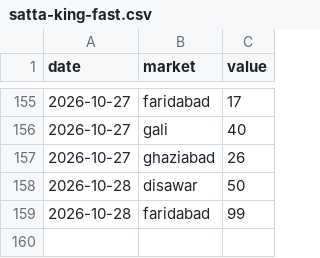
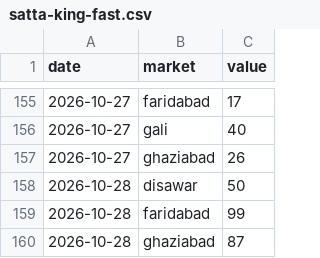
Before and after one commit to vaibhavkumar-WPDEV/predict-satta, a CSV file: data/raw/satta-king-fast.csv, drawn as a sheet; only a part is shown, gaps mark what is left out; the diff names each change by its address in the sheet, - before the commit and + after, or states it on an @@ line.

```diff
--- a/data/raw/satta-king-fast.csv
+++ b/data/raw/satta-king-fast.csv
+row 160: 2026-10-28 | ghaziabad | 87
```
Also changed, not shown: 4 other files.
